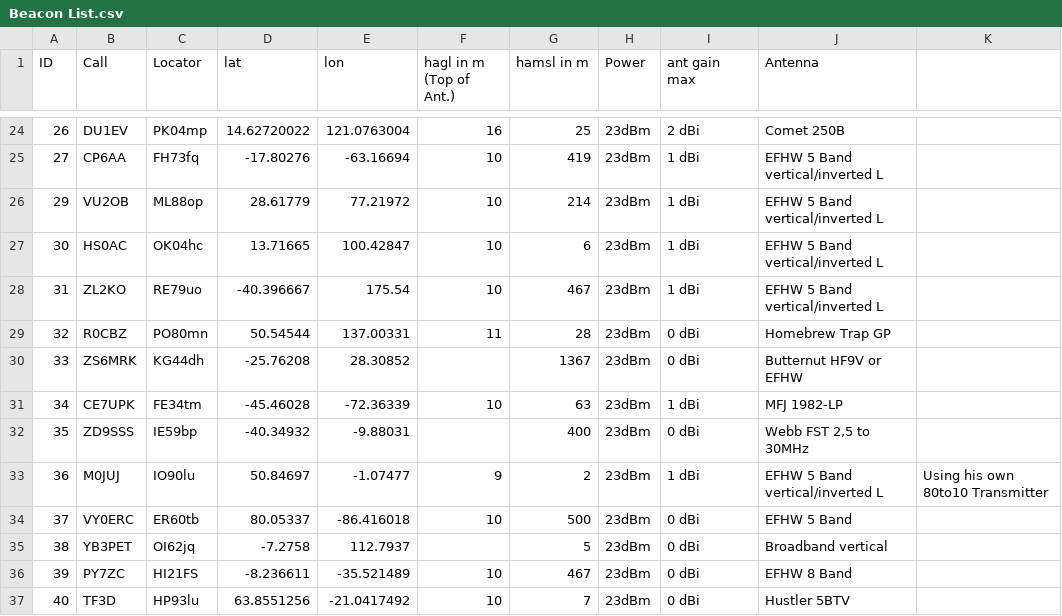
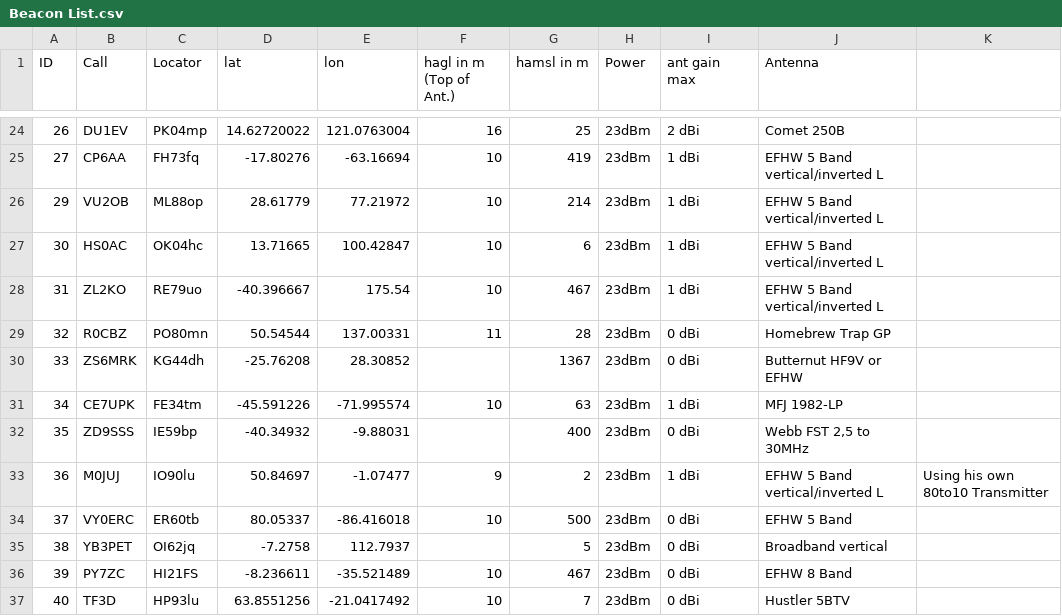
Before and after one commit to HB9VQQ/WSPRBeacon, a CSV file: Beacon List.csv, drawn as a sheet; only a part is shown, gaps mark what is left out.

Commit message:
Add files via upload

```diff
--- a/Beacon List.csv
+++ b/Beacon List.csv
@@ -30,3 +30,3 @@ ID,Call,Locator,lat,lon,hagl in m (Top of Ant.),hamsl in m,Power,ant gain max,An
 33,ZS6MRK,KG44dh,-25.76208,28.30852,,1367,23dBm,0 dBi,Butternut HF9V or EFHW,
-34,CE7UPK,FE34tm,-45.46028,-72.36339,10,63,23dBm,1 dBi,MFJ 1982-LP ,
+34,CE7UPK,FE34tm,-45.591226,-71.995574,10,63,23dBm,1 dBi,MFJ 1982-LP ,
 35,ZD9SSS,IE59bp,-40.34932,-9.88031,,400,23dBm,0 dBi,"Webb FST 2,5 to 30MHz",
```
